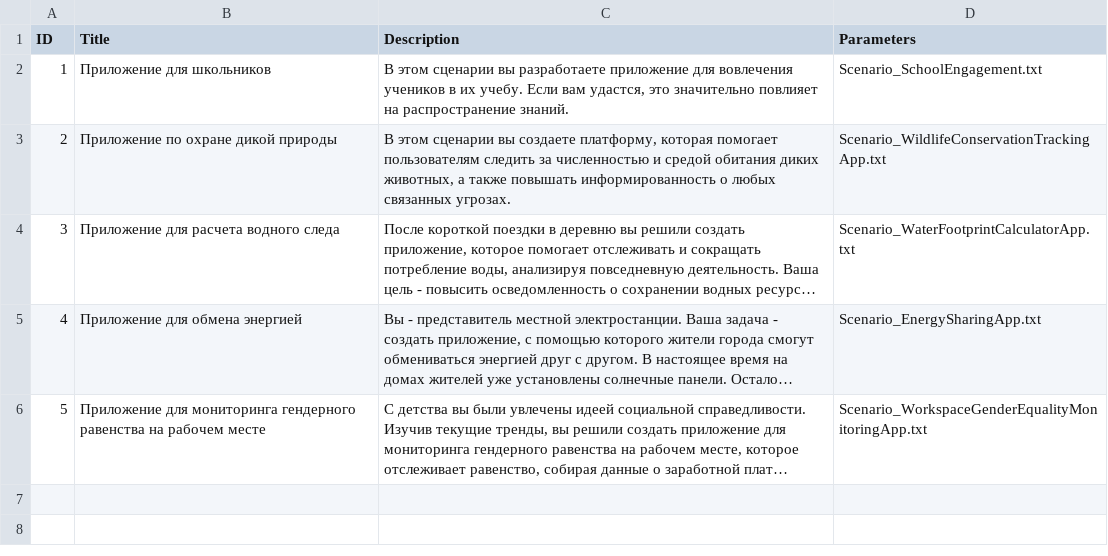
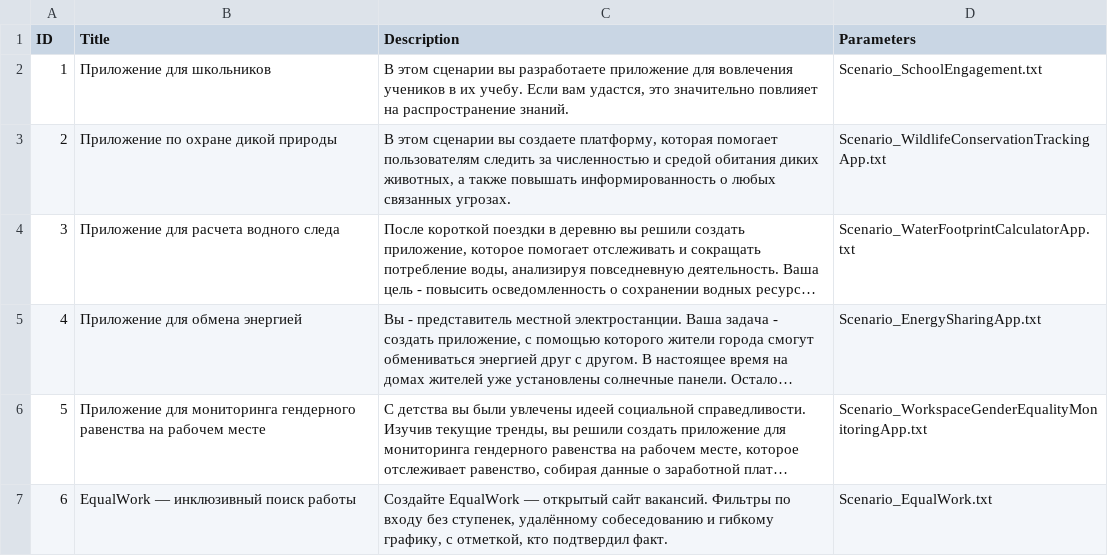
Before and after one commit to Kazakh-British-Technical-University/dpgsim, a CSV file: dpg_sim_export/Data/ru/Scenarios.csv, drawn as a sheet; long unchanged cells end in …; the diff names each change by its address in the sheet, - before the commit and + after, or states it on an @@ line.

```diff
--- a/dpg_sim_export/Data/ru/Scenarios.csv
+++ b/dpg_sim_export/Data/ru/Scenarios.csv
+row 7: 6 | EqualWork — инклюзивный поиск работы | Создайте EqualWork — открытый сайт вакансий. Фильтры по входу без ступенек, удалённому собеседованию и гибкому графику, с отметкой, кто подтвердил факт. | Scenario_EqualWork.txt
```
Also changed, not shown: dpg_sim_export/Data/en/Events.csv, dpg_sim_export/Data/en/Projects.csv, 7 other files.
